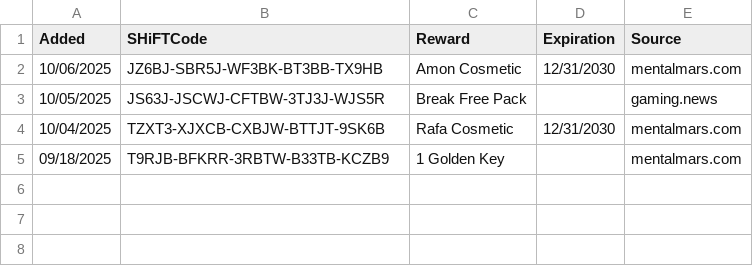
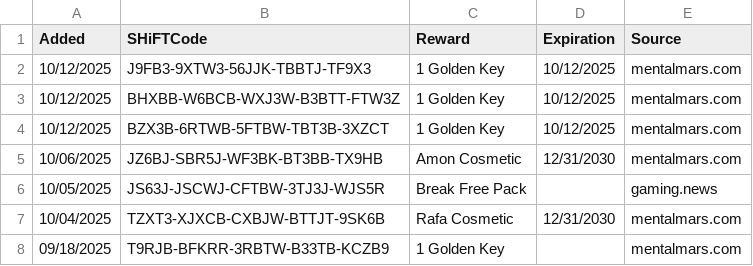
Before and after one commit to VinceCarbone/Borderlands4-SHiFTCodes, a CSV file: Borderlands4 SHiFT Codes.csv, drawn as a sheet; the diff names each change by its address in the sheet, - before the commit and + after, or states it on an @@ line.

Commit message:
SHiFT code update 10/12/2025

```diff
--- a/Borderlands4 SHiFT Codes.csv
+++ b/Borderlands4 SHiFT Codes.csv
+row 2: 10/12/2025 | J9FB3-9XTW3-56JJK-TBBTJ-TF9X3 | 1 Golden Key | 10/12/2025 | mentalmars.com
+row 3: 10/12/2025 | BHXBB-W6BCB-WXJ3W-B3BTT-FTW3Z | 1 Golden Key | 10/12/2025 | mentalmars.com
+row 4: 10/12/2025 | BZX3B-6RTWB-5FTBW-TBT3B-3XZCT | 1 Golden Key | 10/12/2025 | mentalmars.com
```
